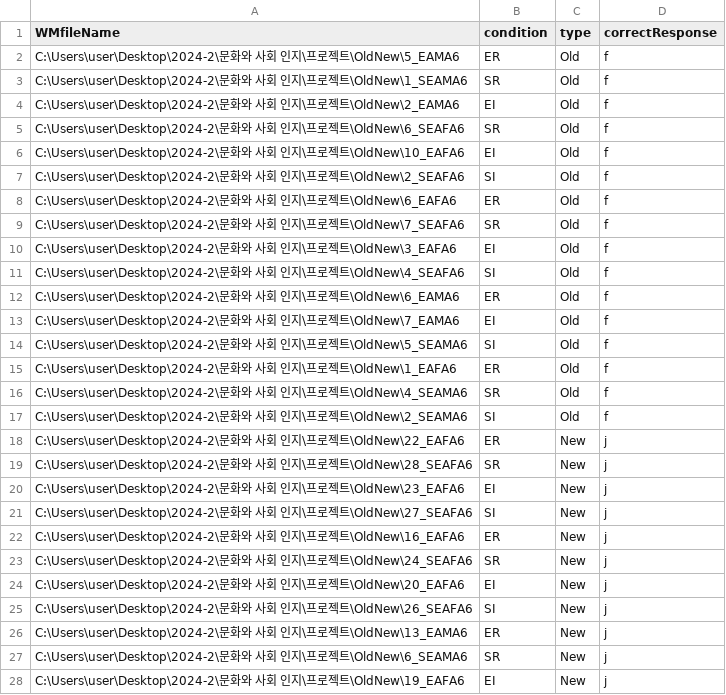
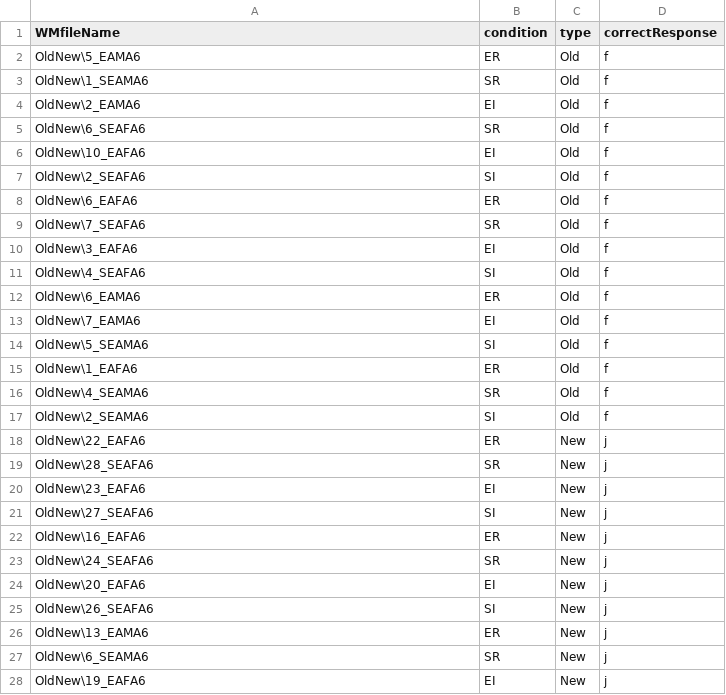
Before and after one commit to neinlee/Race-Body-Inversion-Effect, a CSV file: conditionON.csv, drawn as a sheet; only a part is shown; the diff covers the shown part only.

Commit message:
Update conditionON.csv

```diff
--- a/conditionON.csv
+++ b/conditionON.csv
@@ -1,28 +1,28 @@
 WMfileName,condition,type,correctResponse
-C:\Users\user\Desktop\2024-2\문화와 사회 인지\프로젝트\OldNew\5_EAMA6,ER,Old,f
-C:\Users\user\Desktop\2024-2\문화와 사회 인지\프로젝트\OldNew\1_SEAMA6,SR,Old,f
-C:\Users\user\Desktop\2024-2\문화와 사회 인지\프로젝트\OldNew\2_EAMA6,EI,Old,f
-C:\Users\user\Desktop\2024-2\문화와 사회 인지\프로젝트\OldNew\6_SEAFA6,SR,Old,f
-C:\Users\user\Desktop\2024-2\문화와 사회 인지\프로젝트\OldNew\10_EAFA6,EI,Old,f
-C:\Users\user\Desktop\2024-2\문화와 사회 인지\프로젝트\OldNew\2_SEAFA6,SI,Old,f
-C:\Users\user\Desktop\2024-2\문화와 사회 인지\프로젝트\OldNew\6_EAFA6,ER,Old,f
-C:\Users\user\Desktop\2024-2\문화와 사회 인지\프로젝트\OldNew\7_SEAFA6,SR,Old,f
-C:\Users\user\Desktop\2024-2\문화와 사회 인지\프로젝트\OldNew\3_EAFA6,EI,Old,f
-C:\Users\user\Desktop\2024-2\문화와 사회 인지\프로젝트\OldNew\4_SEAFA6,SI,Old,f
-C:\Users\user\Desktop\2024-2\문화와 사회 인지\프로젝트\OldNew\6_EAMA6,ER,Old,f
-C:\Users\user\Desktop\2024-2\문화와 사회 인지\프로젝트\OldNew\7_EAMA6,EI,Old,f
-C:\Users\user\Desktop\2024-2\문화와 사회 인지\프로젝트\OldNew\5_SEAMA6,SI,Old,f
-C:\Users\user\Desktop\2024-2\문화와 사회 인지\프로젝트\OldNew\1_EAFA6,ER,Old,f
-C:\Users\user\Desktop\2024-2\문화와 사회 인지\프로젝트\OldNew\4_SEAMA6,SR,Old,f
-C:\Users\user\Desktop\2024-2\문화와 사회 인지\프로젝트\OldNew\2_SEAMA6,SI,Old,f
-C:\Users\user\Desktop\2024-2\문화와 사회 인지\프로젝트\OldNew\22_EAFA6,ER,New,j
-C:\Users\user\Desktop\2024-2\문화와 사회 인지\프로젝트\OldNew\28_SEAFA6,SR,New,j
-C:\Users\user\Desktop\2024-2\문화와 사회 인지\프로젝트\OldNew\23_EAFA6,EI,New,j
-C:\Users\user\Desktop\2024-2\문화와 사회 인지\프로젝트\OldNew\27_SEAFA6,SI,New,j
-C:\Users\user\Desktop\2024-2\문화와 사회 인지\프로젝트\OldNew\16_EAFA6,ER,New,j
-C:\Users\user\Desktop\2024-2\문화와 사회 인지\프로젝트\OldNew\24_SEAFA6,SR,New,j
-C:\Users\user\Desktop\2024-2\문화와 사회 인지\프로젝트\OldNew\20_EAFA6,EI,New,j
-C:\Users\user\Desktop\2024-2\문화와 사회 인지\프로젝트\OldNew\26_SEAFA6,SI,New,j
-C:\Users\user\Desktop\2024-2\문화와 사회 인지\프로젝트\OldNew\13_EAMA6,ER,New,j
-C:\Users\user\Desktop\2024-2\문화와 사회 인지\프로젝트\OldNew\6_SEAMA6,SR,New,j
-C:\Users\user\Desktop\2024-2\문화와 사회 인지\프로젝트\OldNew\19_EAFA6,EI,New,j
+OldNew\5_EAMA6,ER,Old,f
+OldNew\1_SEAMA6,SR,Old,f
+OldNew\2_EAMA6,EI,Old,f
+OldNew\6_SEAFA6,SR,Old,f
+OldNew\10_EAFA6,EI,Old,f
+OldNew\2_SEAFA6,SI,Old,f
+OldNew\6_EAFA6,ER,Old,f
+OldNew\7_SEAFA6,SR,Old,f
+OldNew\3_EAFA6,EI,Old,f
+OldNew\4_SEAFA6,SI,Old,f
+OldNew\6_EAMA6,ER,Old,f
+OldNew\7_EAMA6,EI,Old,f
+OldNew\5_SEAMA6,SI,Old,f
+OldNew\1_EAFA6,ER,Old,f
+OldNew\4_SEAMA6,SR,Old,f
+OldNew\2_SEAMA6,SI,Old,f
+OldNew\22_EAFA6,ER,New,j
+OldNew\28_SEAFA6,SR,New,j
+OldNew\23_EAFA6,EI,New,j
+OldNew\27_SEAFA6,SI,New,j
+OldNew\16_EAFA6,ER,New,j
+OldNew\24_SEAFA6,SR,New,j
+OldNew\20_EAFA6,EI,New,j
+OldNew\26_SEAFA6,SI,New,j
+OldNew\13_EAMA6,ER,New,j
+OldNew\6_SEAMA6,SR,New,j
+OldNew\19_EAFA6,EI,New,j
```
Also changed, not shown: 9 edited cells elsewhere in this file.
